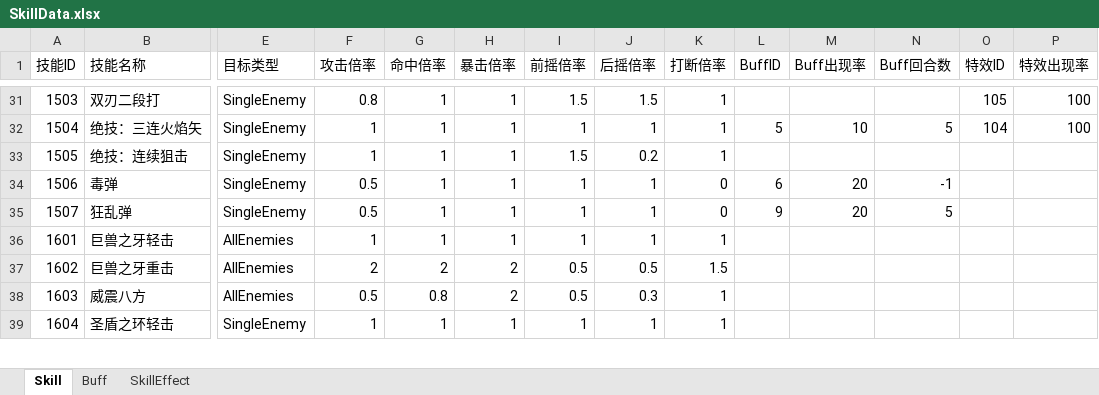
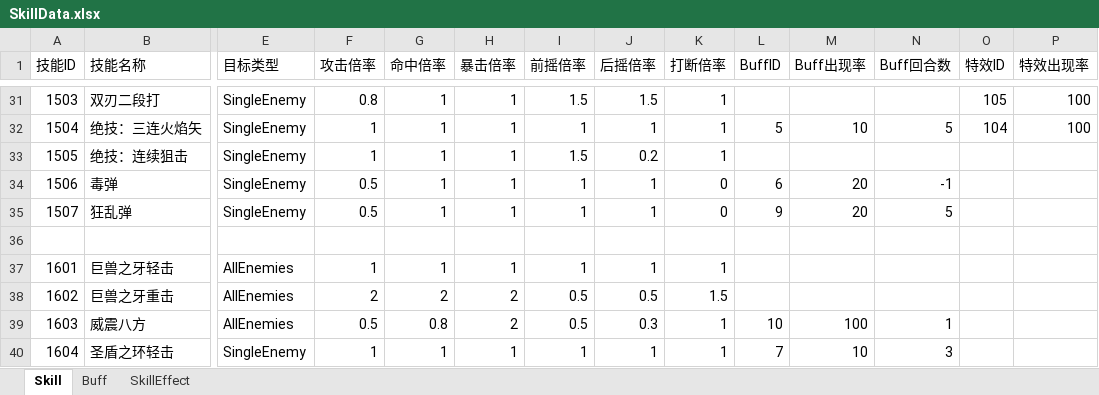
Before and after one commit to huzhangyang/ChineseRoguelikeGame, an Excel workbook: Documents/ExcelData/SkillData.xlsx, sheet Skill, drawn as a sheet; only a part is shown, gaps mark what is left out; values as stored, in another font and other column widths than the file's, no cell formats; addresses are those after the commit; rows hold the shown columns only; the diff covers the shown part only; the diff names each change by its address in the sheet, - before the commit and + after, or states it on an @@ line.

```diff
--- a/Documents/ExcelData/SkillData.xlsx (sheet Skill)
+++ b/Documents/ExcelData/SkillData.xlsx (sheet Skill)
+row 36: (empty)
-L39 (BuffID): (empty)
+L39 (BuffID): 10
-M39 (Buff出现率): (empty)
+M39 (Buff出现率): 100
-N39 (Buff回合数): (empty)
+N39 (Buff回合数): 1
-L40 (BuffID): (empty)
+L40 (BuffID): 7
-M40 (Buff出现率): (empty)
+M40 (Buff出现率): 10
-N40 (Buff回合数): (empty)
+N40 (Buff回合数): 3
```
Also changed, not shown: 27 edited cells elsewhere in this sheet, sheet SkillEffect, cell formats, 1 other file.
